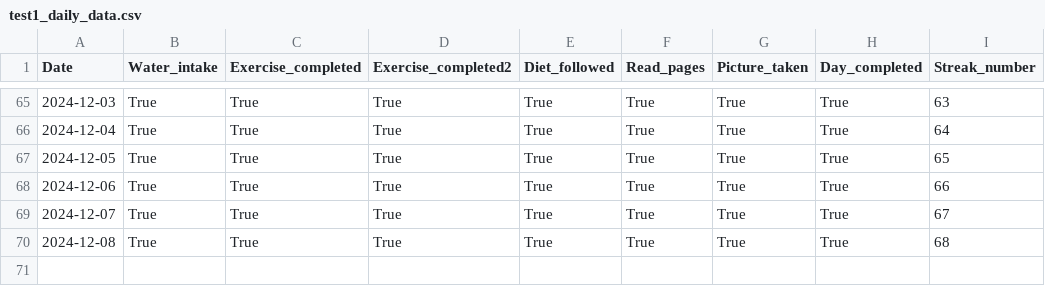
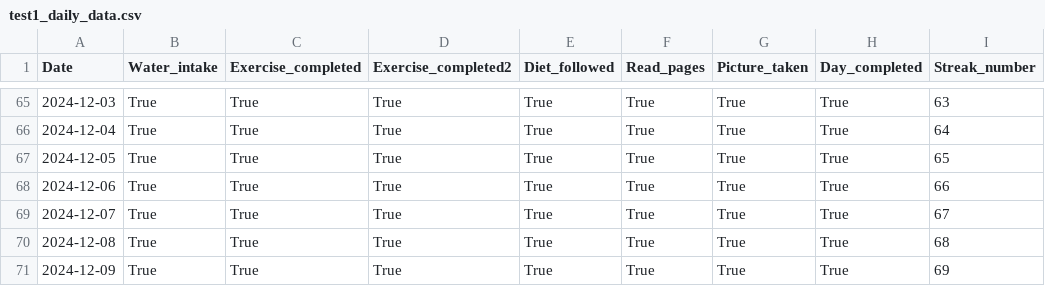
Before and after one commit to hslewin/HabitTracker, a CSV file: test1_daily_data.csv, drawn as a sheet; only a part is shown, gaps mark what is left out; the diff names each change by its address in the sheet, - before the commit and + after, or states it on an @@ line.

```diff
--- a/test1_daily_data.csv
+++ b/test1_daily_data.csv
+row 71: 2024-12-09 | True | True | True | True | True | True | True | 69
```
Also changed, not shown: test2_daily_data.csv, 5 other files.
